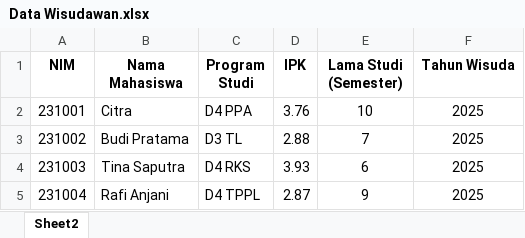
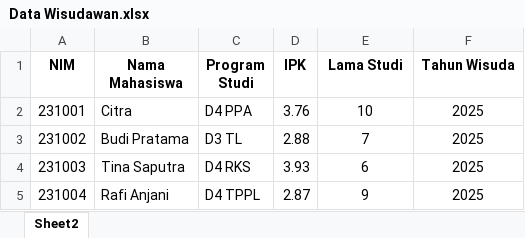
Before and after one commit to sunusetyojati-stack/miniprojek1, an Excel workbook: Data Wisudawan.xlsx, sheet Sheet2, drawn as a sheet; only a part is shown; values as stored, in another font and other column widths than the file's, no borders; the diff names each change by its address in the sheet, - before the commit and + after, or states it on an @@ line.

```diff
--- a/Data Wisudawan.xlsx (sheet Sheet2)
+++ b/Data Wisudawan.xlsx (sheet Sheet2)
-E1: Lama Studi (Semester)
+E1: Lama Studi
```
